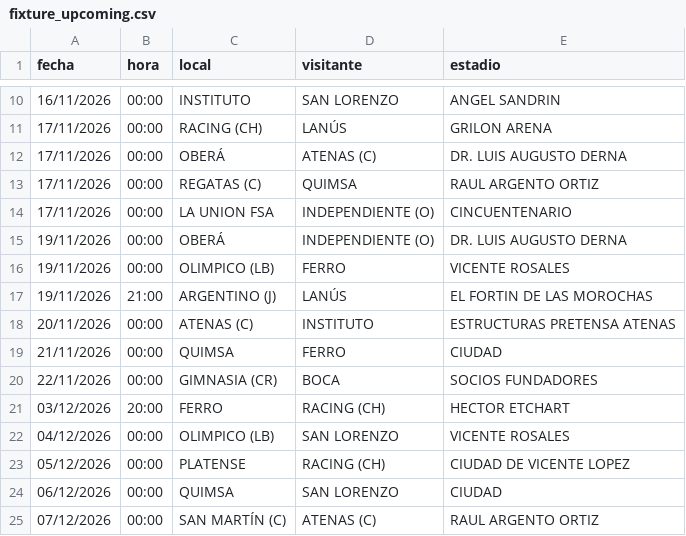
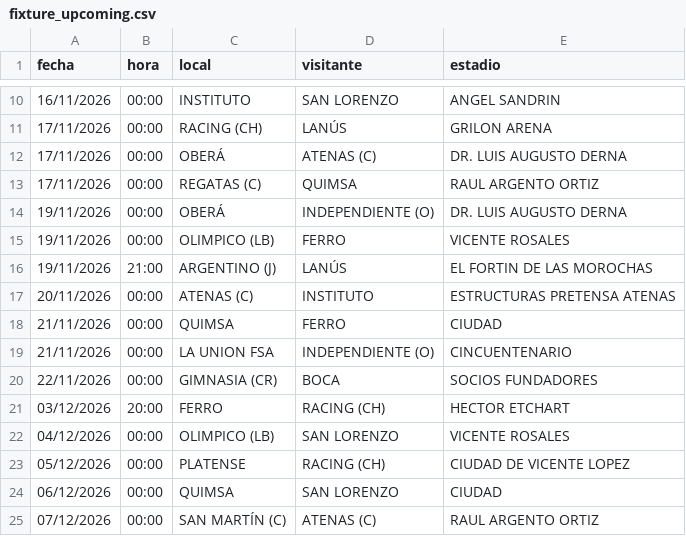
Before and after one commit to Lucasellero/liga_argentina, a CSV file: docs/liga_nacional/fixture_upcoming.csv, drawn as a sheet; only a part is shown, gaps mark what is left out.

```diff
--- a/docs/liga_nacional/fixture_upcoming.csv
+++ b/docs/liga_nacional/fixture_upcoming.csv
@@ -13,3 +13,2 @@
 17/11/2026,00:00,REGATAS (C),QUIMSA,RAUL ARGENTO ORTIZ
-17/11/2026,00:00,LA UNION FSA,INDEPENDIENTE (O),CINCUENTENARIO
 19/11/2026,00:00,OBERÁ,INDEPENDIENTE (O),DR. LUIS AUGUSTO DERNA
@@ -19,2 +18,3 @@
 21/11/2026,00:00,QUIMSA,FERRO,CIUDAD
+21/11/2026,00:00,LA UNION FSA,INDEPENDIENTE (O),CINCUENTENARIO
 22/11/2026,00:00,GIMNASIA (CR),BOCA,SOCIOS FUNDADORES
```
Also changed, not shown: docs/liga_argentina/fixture_upcoming.csv, docs/liga_proximo/fixture_upcoming.csv.
